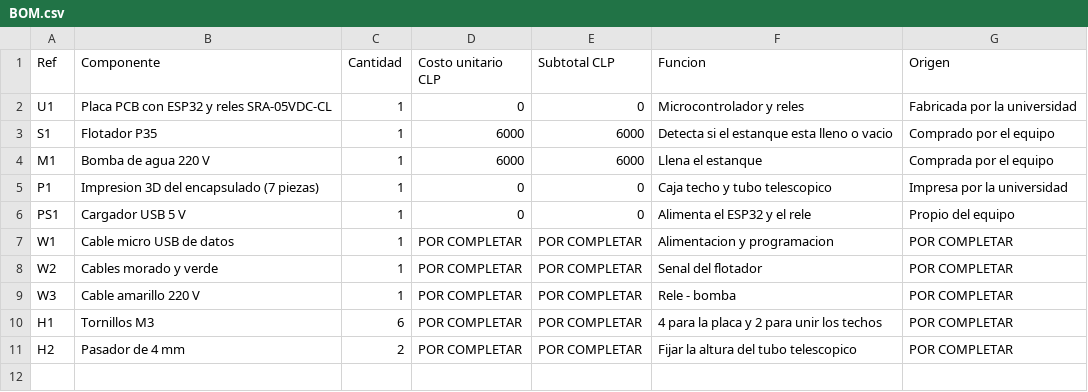
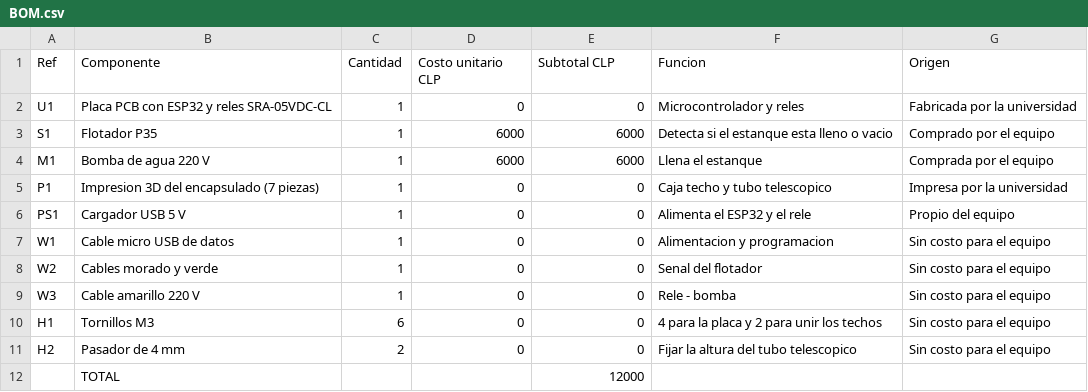
Before and after one commit to mcandela123/esp32-railway-estanque, a CSV file: hardware/bom/BOM.csv, drawn as a sheet.

```diff
--- a/hardware/bom/BOM.csv
+++ b/hardware/bom/BOM.csv
@@ -6,6 +6,7 @@ P1,Impresion 3D del encapsulado (7 piezas),1,0,0,Caja techo y tubo telescopico,I
 PS1,Cargador USB 5 V,1,0,0,Alimenta el ESP32 y el rele,Propio del equipo
-W1,Cable micro USB de datos,1,POR COMPLETAR,POR COMPLETAR,Alimentacion y programacion,POR COMPLETAR
-W2,Cables morado y verde,1,POR COMPLETAR,POR COMPLETAR,Senal del flotador,POR COMPLETAR
-W3,Cable amarillo 220 V,1,POR COMPLETAR,POR COMPLETAR,Rele - bomba,POR COMPLETAR
-H1,Tornillos M3,6,POR COMPLETAR,POR COMPLETAR,4 para la placa y 2 para unir los techos,POR COMPLETAR
-H2,Pasador de 4 mm,2,POR COMPLETAR,POR COMPLETAR,Fijar la altura del tubo telescopico,POR COMPLETAR
+W1,Cable micro USB de datos,1,0,0,Alimentacion y programacion,Sin costo para el equipo
+W2,Cables morado y verde,1,0,0,Senal del flotador,Sin costo para el equipo
+W3,Cable amarillo 220 V,1,0,0,Rele - bomba,Sin costo para el equipo
+H1,Tornillos M3,6,0,0,4 para la placa y 2 para unir los techos,Sin costo para el equipo
+H2,Pasador de 4 mm,2,0,0,Fijar la altura del tubo telescopico,Sin costo para el equipo
+,TOTAL,,,12000,,
```
Also changed, not shown: 2 other files.
